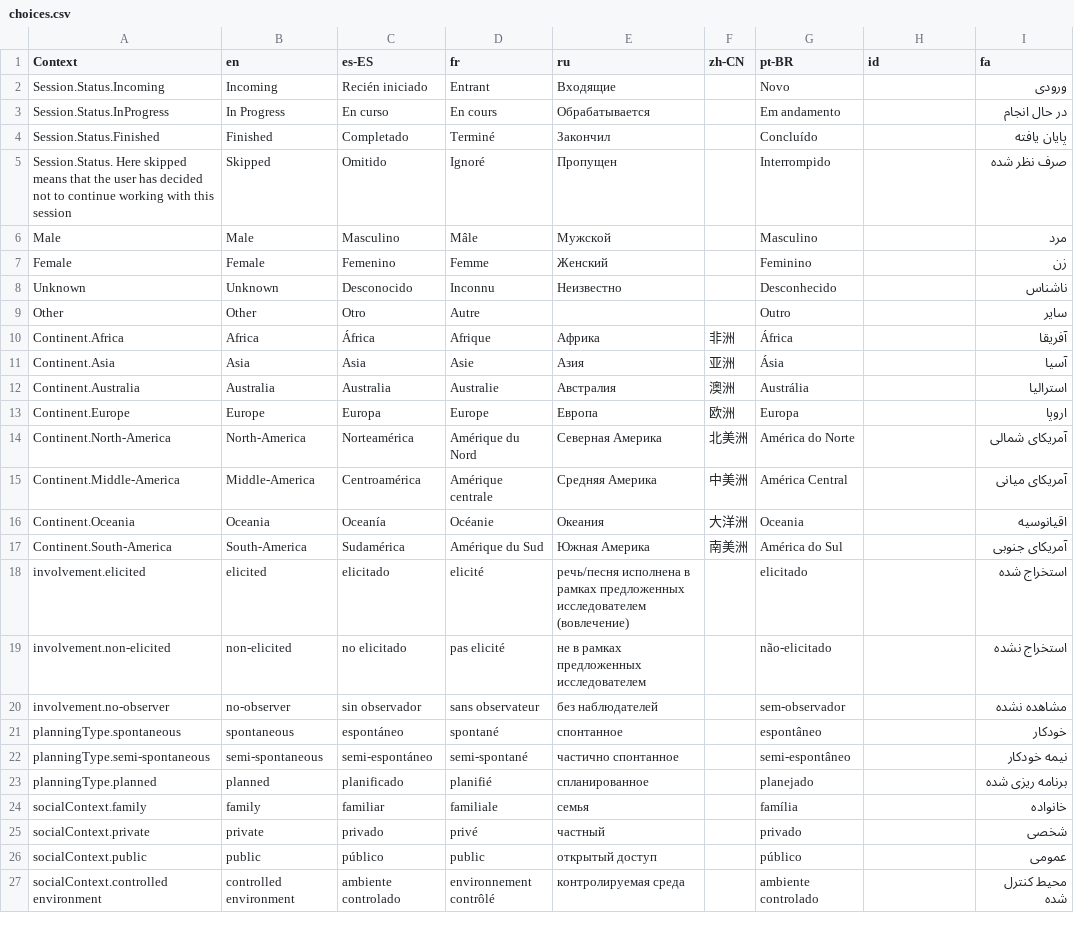
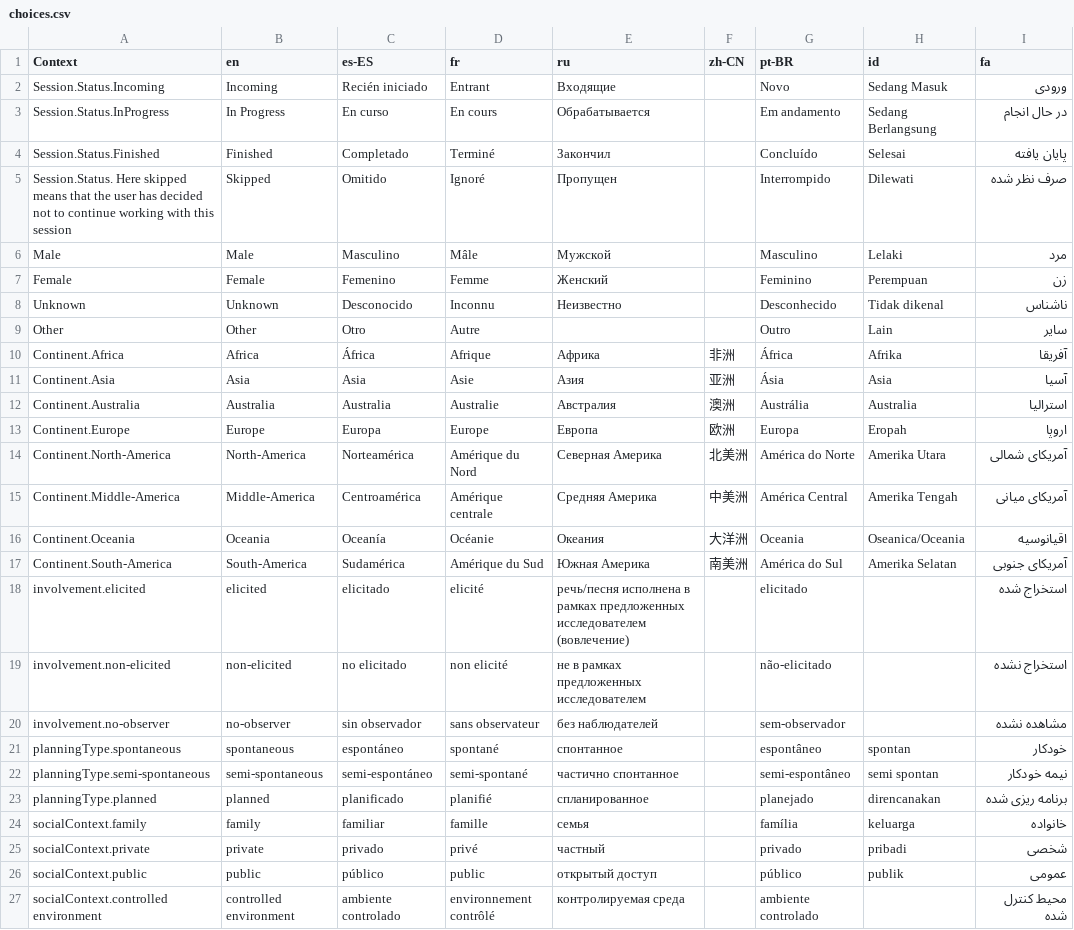
Before and after one commit to onset/lameta, a CSV file: locale/choices.csv, drawn as a sheet.

```diff
--- a/locale/choices.csv
+++ b/locale/choices.csv
@@ -1,27 +1,27 @@
 "Context","en","es-ES","fr","ru","zh-CN","pt-BR","id","fa"
-"Session.Status.Incoming","Incoming","Recién iniciado","Entrant","Входящие","","Novo","","ورودی"
-"Session.Status.InProgress","In Progress","En curso","En cours","Обрабатывается","","Em andamento","","در حال انجام"
-"Session.Status.Finished","Finished","Completado","Terminé","Закончил","","Concluído","","پایان یافته"
-"Session.Status. Here skipped means that the user has decided not to continue working with this session","Skipped","Omitido","Ignoré","Пропущен","","Interrompido","","صرف نظر شده"
-"Male","Male","Masculino","Mâle","Мужской","","Masculino","","مرد"
-"Female","Female","Femenino","Femme","Женский","","Feminino","","زن"
-"Unknown","Unknown","Desconocido","Inconnu","Неизвестно","","Desconhecido","","ناشناس"
-"Other","Other","Otro","Autre","","","Outro","","سایر"
-"Continent.Africa","Africa","África","Afrique","Африка","非洲","África","","آفریقا"
-"Continent.Asia","Asia","Asia","Asie","Азия","亚洲","Ásia","","آسیا"
-"Continent.Australia","Australia","Australia","Australie","Австралия","澳洲","Austrália","","استرالیا"
-"Continent.Europe","Europe","Europa","Europe","Европа","欧洲","Europa","","اروپا"
-"Continent.North-America","North-America","Norteamérica","Amérique du Nord","Северная Америка","北美洲","América do Norte","","آمریکای شمالی"
-"Continent.Middle-America","Middle-America","Centroamérica","Amérique centrale","Средняя Америка","中美洲","América Central","","آمریکای میانی"
-"Continent.Oceania","Oceania","Oceanía","Océanie","Океания","大洋洲","Oceania","","اقیانوسیه"
-"Continent.South-America","South-America","Sudamérica","Amérique du Sud","Южная Америка","南美洲","América do Sul","","آمریکای جنوبی"
+"Session.Status.Incoming","Incoming","Recién iniciado","Entrant","Входящие","","Novo","Sedang Masuk","ورودی"
+"Session.Status.InProgress","In Progress","En curso","En cours","Обрабатывается","","Em andamento","Sedang Berlangsung","در حال انجام"
+"Session.Status.Finished","Finished","Completado","Terminé","Закончил","","Concluído","Selesai","پایان یافته"
+"Session.Status. Here skipped means that the user has decided not to continue working with this session","Skipped","Omitido","Ignoré","Пропущен","","Interrompido","Dilewati","صرف نظر شده"
+"Male","Male","Masculino","Mâle","Мужской","","Masculino","Lelaki","مرد"
+"Female","Female","Femenino","Femme","Женский","","Feminino","Perempuan","زن"
+"Unknown","Unknown","Desconocido","Inconnu","Неизвестно","","Desconhecido","Tidak dikenal","ناشناس"
+"Other","Other","Otro","Autre","","","Outro","Lain","سایر"
+"Continent.Africa","Africa","África","Afrique","Африка","非洲","África","Afrika","آفریقا"
+"Continent.Asia","Asia","Asia","Asie","Азия","亚洲","Ásia","Asia","آسیا"
+"Continent.Australia","Australia","Australia","Australie","Австралия","澳洲","Austrália","Australia","استرالیا"
+"Continent.Europe","Europe","Europa","Europe","Европа","欧洲","Europa","Eropah","اروپا"
+"Continent.North-America","North-America","Norteamérica","Amérique du Nord","Северная Америка","北美洲","América do Norte","Amerika Utara","آمریکای شمالی"
+"Continent.Middle-America","Middle-America","Centroamérica","Amérique centrale","Средняя Америка","中美洲","América Central","Amerika Tengah","آمریکای میانی"
+"Continent.Oceania","Oceania","Oceanía","Océanie","Океания","大洋洲","Oceania","Oseanica/Oceania","اقیانوسیه"
+"Continent.South-America","South-America","Sudamérica","Amérique du Sud","Южная Америка","南美洲","América do Sul","Amerika Selatan","آمریکای جنوبی"
 "involvement.elicited","elicited","elicitado","elicité","речь/песня исполнена в рамках предложенных исследователем (вовлечение)","","elicitado","","استخراج شده"
-"involvement.non-elicited","non-elicited","no elicitado","pas elicité","не в рамках предложенных исследователем","","não-elicitado","","استخراج نشده"
+"involvement.non-elicited","non-elicited","no elicitado","non elicité","не в рамках предложенных исследователем","","não-elicitado","","استخراج نشده"
 "involvement.no-observer","no-observer","sin observador","sans observateur","без наблюдателей","","sem-observador","","مشاهده نشده"
-"planningType.spontaneous","spontaneous","espontáneo","spontané","спонтанное","","espontâneo","","خودکار"
-"planningType.semi-spontaneous","semi-spontaneous","semi-espontáneo","semi-spontané","частично спонтанное","","semi-espontâneo","","نیمه خودکار"
-"planningType.planned","planned","planificado","planifié","спланированное","","planejado","","برنامه ریزی شده"
-"socialContext.family","family","familiar","familiale","семья","","família","","خانواده"
-"socialContext.private","private","privado","privé","частный ","","privado","","شخصی"
-"socialContext.public","public","público","public","открытый доступ","","público","","عمومی"
+"planningType.spontaneous","spontaneous","espontáneo","spontané","спонтанное","","espontâneo","spontan","خودکار"
+"planningType.semi-spontaneous","semi-spontaneous","semi-espontáneo","semi-spontané","частично спонтанное","","semi-espontâneo","semi spontan","نیمه خودکار"
+"planningType.planned","planned","planificado","planifié","спланированное","","planejado","direncanakan","برنامه ریزی شده"
+"socialContext.family","family","familiar","famille","семья","","família","keluarga","خانواده"
+"socialContext.private","private","privado","privé","частный ","","privado","pribadi","شخصی"
+"socialContext.public","public","público","public","открытый доступ","","público","publik","عمومی"
 "socialContext.controlled environment","controlled environment","ambiente controlado","environnement contrôlé","контролируемая среда","","ambiente controlado","","محیط کنترل شده"
```
Also changed, not shown: locale/accessProtocols.csv, locale/fields.csv, 10 other files.
